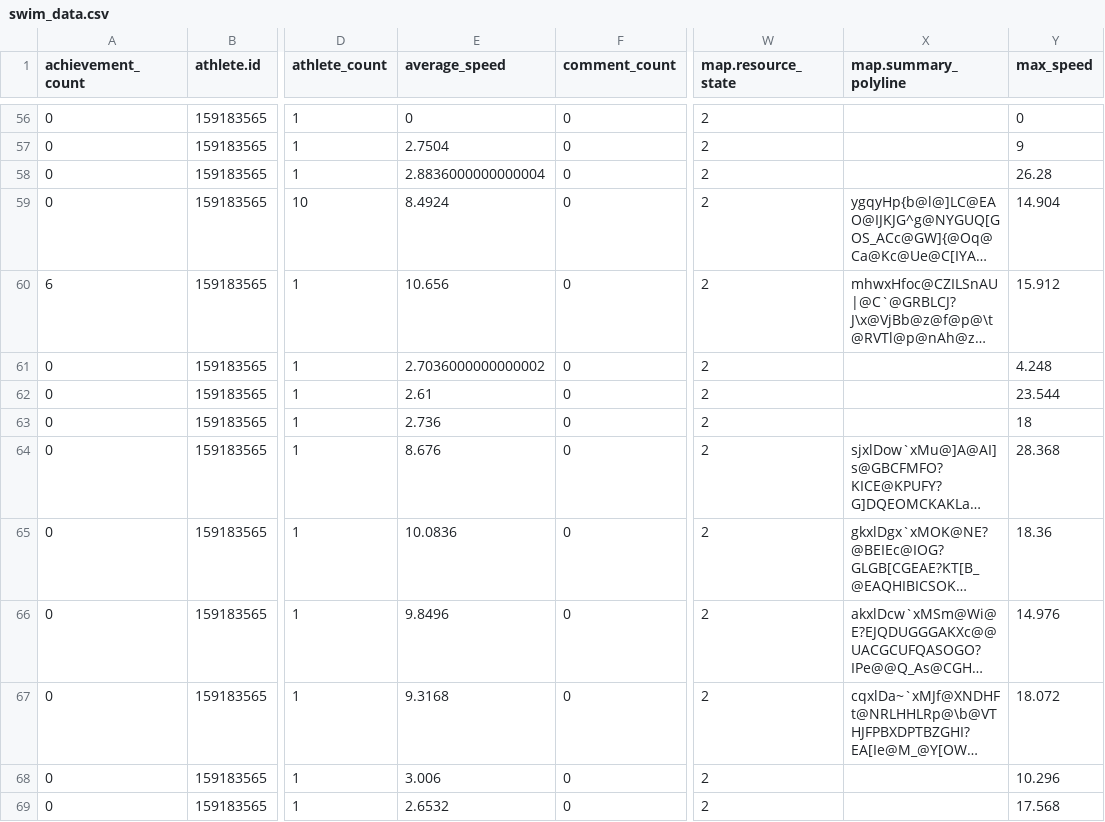
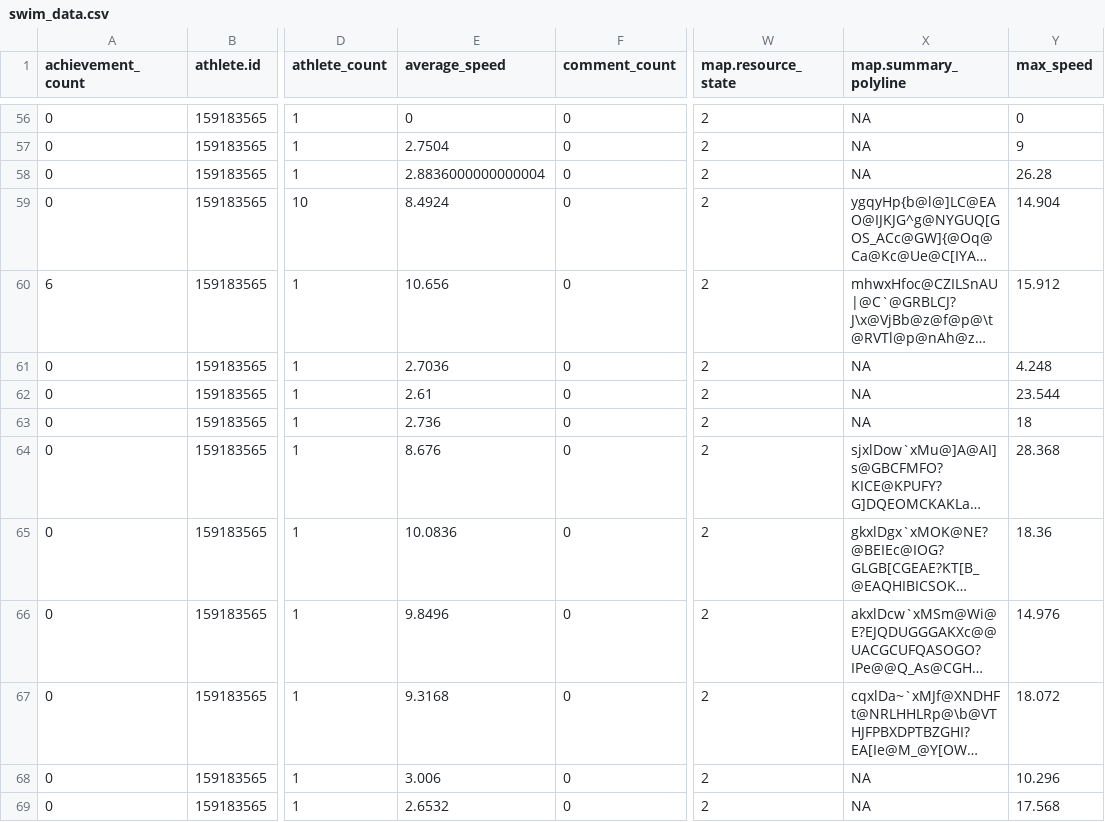
Before and after one commit to sen-kaustav/stravaData, a CSV file: swim_data.csv, drawn as a sheet; only a part is shown, gaps mark what is left out; long unchanged cells end in …; the diff covers the shown part only; the diff names each change by its address in the sheet, - before the commit and + after, or states it on an @@ line.

```diff
--- a/swim_data.csv
+++ b/swim_data.csv
-X56:X58 (map.summary_polyline): (empty)
+X56:X58 (map.summary_polyline): NA
-E61 (average_speed): 2.7036000000000002
+E61 (average_speed): 2.7036
-X61:X63 (map.summary_polyline): (empty)
+X61:X63 (map.summary_polyline): NA
-X68:X69 (map.summary_polyline): (empty)
+X68:X69 (map.summary_polyline): NA
```
Also changed, not shown: 1 added row and 67 edited cells elsewhere in this file, 1 other file.
